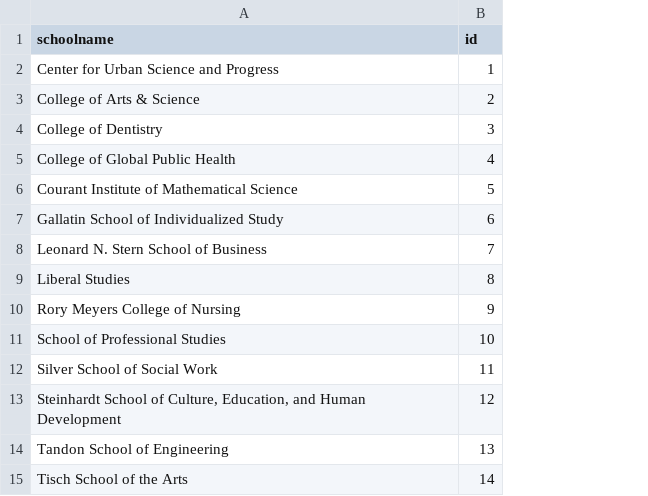
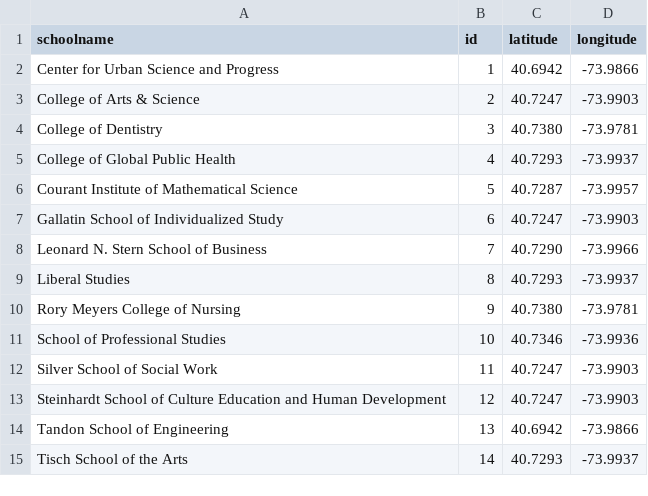
Before and after one commit to gcivil-nyu-org/fall2019-cs-gy-6063-team-stellar, a CSV file: datasource/School.csv, drawn as a sheet; the diff names each change by its address in the sheet, - before the commit and + after, or states it on an @@ line.

```diff
--- a/datasource/School.csv
+++ b/datasource/School.csv
+column C (latitude), rows 2-15: 40.6942 | 40.7247 | 40.7380 | 40.7293 | 40.7287 | 40.7247 | 40.7290 | 40.7293 | 40.7380 | 40.7346 | 40.7247 | 40.7247 | 40.6942 | 40.7293
+column D (longitude), rows 2-15: -73.9866 | -73.9903 | -73.9781 | -73.9937 | -73.9957 | -73.9903 | -73.9966 | -73.9937 | -73.9781 | -73.9936 | -73.9903 | -73.9903 | -73.9866 | -73.9937
-A13 (schoolname): …School of Culture, Education, and Human…
+A13 (schoolname): …School of Culture Education and Human…
```
Also changed, not shown: 5 other files.
